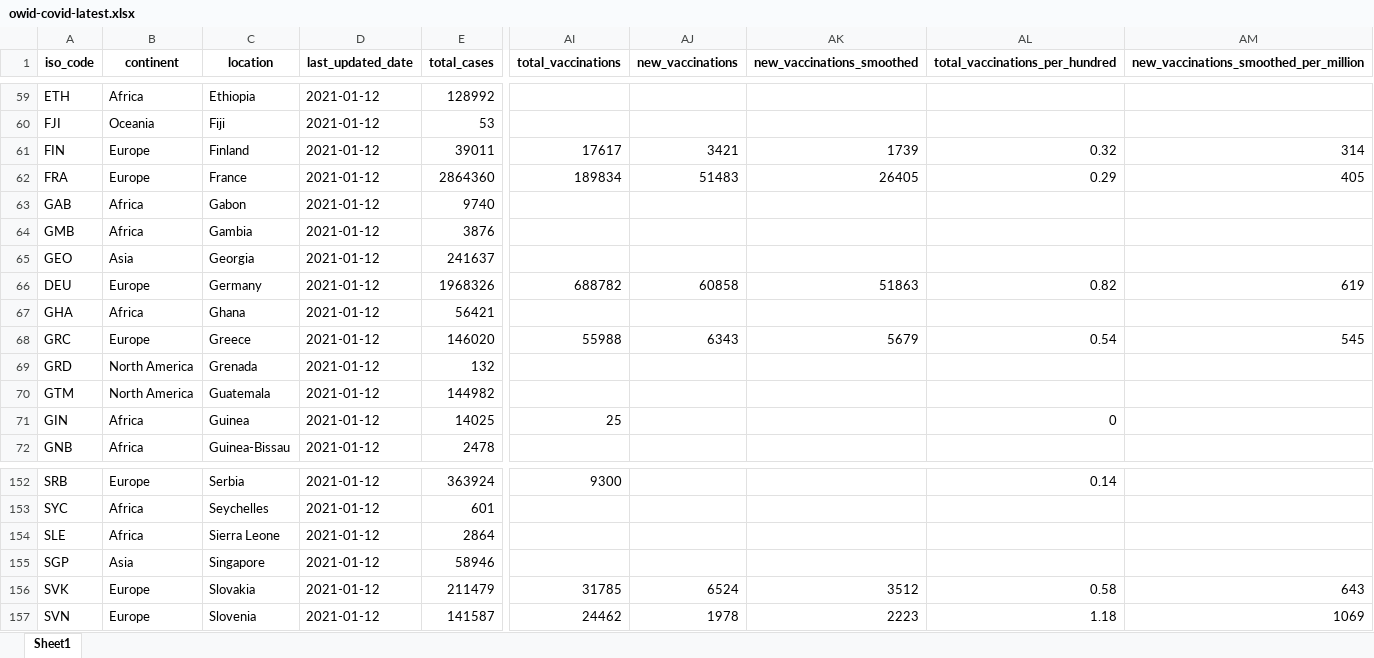
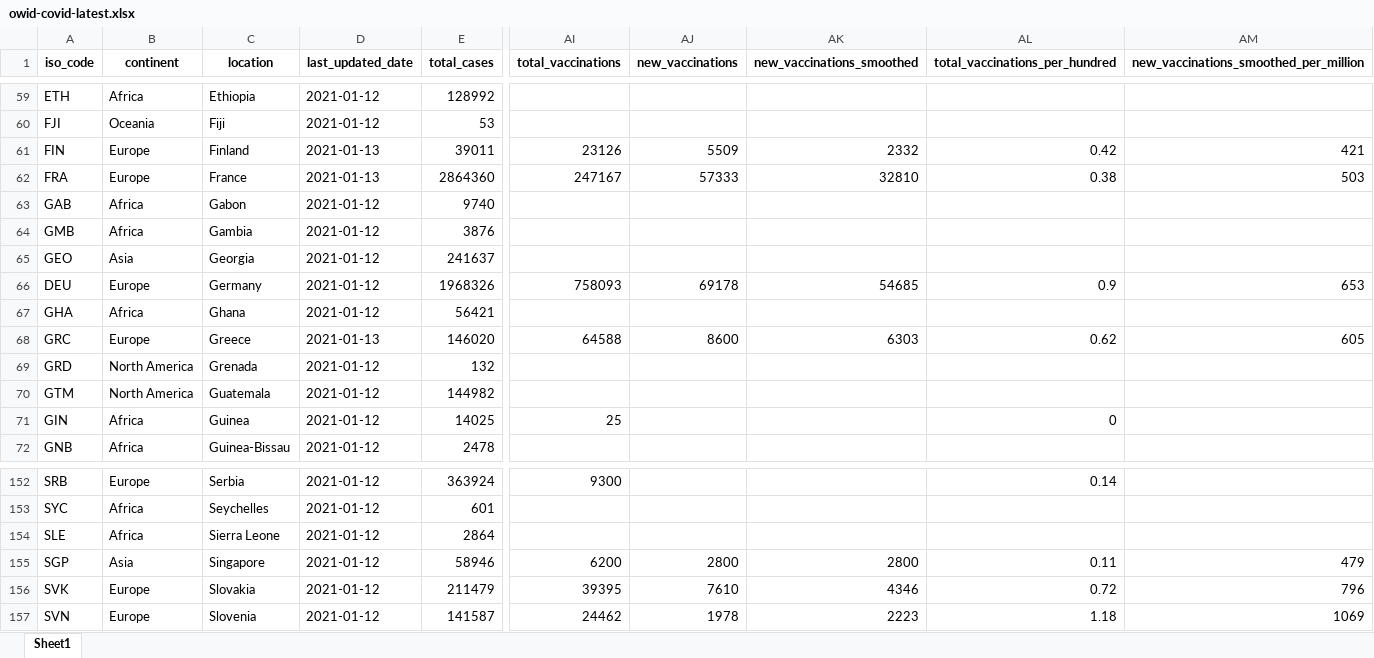
Before and after one commit to owid/covid-19-data, an Excel workbook: public/data/latest/owid-covid-latest.xlsx, sheet Sheet1, drawn as a sheet; only a part is shown, gaps mark what is left out; values as stored, in another font and other column widths than the file's, no borders; the diff covers the shown part only; the diff names each change by its address in the sheet, - before the commit and + after, or states it on an @@ line.

Commit message:
Vaccination update

```diff
--- a/public/data/latest/owid-covid-latest.xlsx (sheet Sheet1)
+++ b/public/data/latest/owid-covid-latest.xlsx (sheet Sheet1)
-D61:D62 (last_updated_date): 2021-01-12
+D61:D62 (last_updated_date): 2021-01-13
-AI61 (total_vaccinations): 17617
+AI61 (total_vaccinations): 23126
-AJ61 (new_vaccinations): 3421
+AJ61 (new_vaccinations): 5509
-AK61 (new_vaccinations_smoothed): 1739
+AK61 (new_vaccinations_smoothed): 2332
-AL61 (total_vaccinations_per_hundred): 0.32
+AL61 (total_vaccinations_per_hundred): 0.42
-AM61: 314
+AM61: 421
-AI62 (total_vaccinations): 189834
+AI62 (total_vaccinations): 247167
-AJ62 (new_vaccinations): 51483
+AJ62 (new_vaccinations): 57333
-AK62 (new_vaccinations_smoothed): 26405
+AK62 (new_vaccinations_smoothed): 32810
-AL62 (total_vaccinations_per_hundred): 0.29
+AL62 (total_vaccinations_per_hundred): 0.38
-AM62: 405
+AM62: 503
-AI66 (total_vaccinations): 688782
+AI66 (total_vaccinations): 758093
-AJ66 (new_vaccinations): 60858
+AJ66 (new_vaccinations): 69178
-AK66 (new_vaccinations_smoothed): 51863
+AK66 (new_vaccinations_smoothed): 54685
-AL66 (total_vaccinations_per_hundred): 0.82
+AL66 (total_vaccinations_per_hundred): 0.9
-AM66: 619
+AM66: 653
-D68 (last_updated_date): 2021-01-12
+D68 (last_updated_date): 2021-01-13
-AI68 (total_vaccinations): 55988
+AI68 (total_vaccinations): 64588
-AJ68 (new_vaccinations): 6343
+AJ68 (new_vaccinations): 8600
-AK68 (new_vaccinations_smoothed): 5679
+AK68 (new_vaccinations_smoothed): 6303
-AL68 (total_vaccinations_per_hundred): 0.54
+AL68 (total_vaccinations_per_hundred): 0.62
-AM68: 545
+AM68: 605
-AI155 (total_vaccinations): (empty)
+AI155 (total_vaccinations): 6200
-AJ155 (new_vaccinations): (empty)
+AJ155 (new_vaccinations): 2800
-AK155 (new_vaccinations_smoothed): (empty)
+AK155 (new_vaccinations_smoothed): 2800
-AL155 (total_vaccinations_per_hundred): (empty)
+AL155 (total_vaccinations_per_hundred): 0.11
-AM155: (empty)
+AM155: 479
-AI156 (total_vaccinations): 31785
+AI156 (total_vaccinations): 39395
-AJ156 (new_vaccinations): 6524
+AJ156 (new_vaccinations): 7610
-AK156 (new_vaccinations_smoothed): 3512
+AK156 (new_vaccinations_smoothed): 4346
-AL156 (total_vaccinations_per_hundred): 0.58
+AL156 (total_vaccinations_per_hundred): 0.72
-AM156: 643
+AM156: 796
```
Also changed, not shown: 65 edited cells elsewhere in this sheet, 51 other files.
